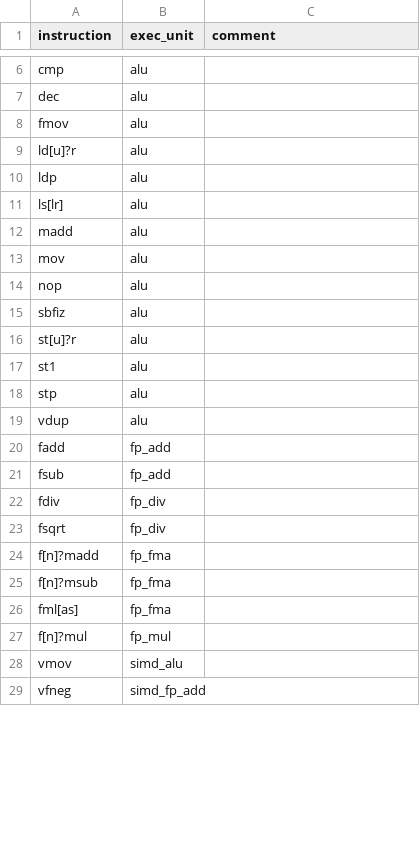
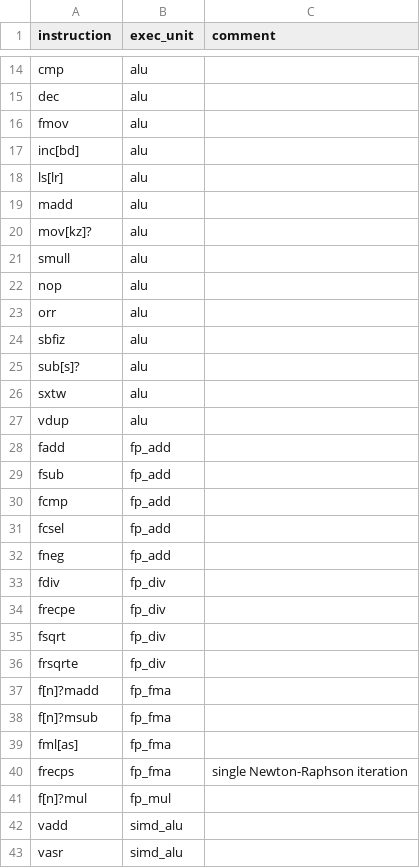
Before and after one commit to warwick-hpsc/assembly-loop-extractor, a CSV file: ARM-instructions.csv, drawn as a sheet; only a part is shown, gaps mark what is left out; the shorter side is filled out with more unchanged rows; the diff covers the shown part only.

Commit message:
Improve detection of gather/scatter, unrolling, and simd. Metadata section
instructions csv
- Map aarch64 ld/st to new EU 'address'

assembly_analysis
- Move asm parsing to separate file
- Deduce gather/scatter from bytes loaded/stored (only aarch64)
- Add metadata to asm files
- Improve detection of unrolling and simd

```diff
--- a/ARM-instructions.csv
+++ b/ARM-instructions.csv
@@ -8,12 +16,12 @@ dec,alu,
 fmov,alu,
-ld[u]?r,alu,
-ldp,alu,
+inc[bd],alu,
 ls[lr],alu,
 madd,alu,
-mov,alu,
+mov[kz]?,alu,
+smull,alu,
 nop,alu,
+orr,alu,
 sbfiz,alu,
-st[u]?r,alu,
-st1,alu,
-stp,alu,
+sub[s]?,alu,
+sxtw,alu,
 vdup,alu,
@@ -21,4 +29,9 @@ fadd,fp_add,
 fsub,fp_add,
+fcmp,fp_add,
+fcsel,fp_add,
+fneg,fp_add,
 fdiv,fp_div,
+frecpe,fp_div,
 fsqrt,fp_div,
+frsqrte,fp_div,
 f[n]?madd,fp_fma,
@@ -26,2 +39,5 @@ f[n]?msub,fp_fma,
 fml[as],fp_fma,
+frecps,fp_fma,single Newton-Raphson iteration
 f[n]?mul,fp_mul,
+vadd,simd_alu,
+vasr,simd_alu,
```
Also changed, not shown: 36 added rows, 1 removed row, 1 moved row and 1 edited cell elsewhere in this file, 3 other files.
